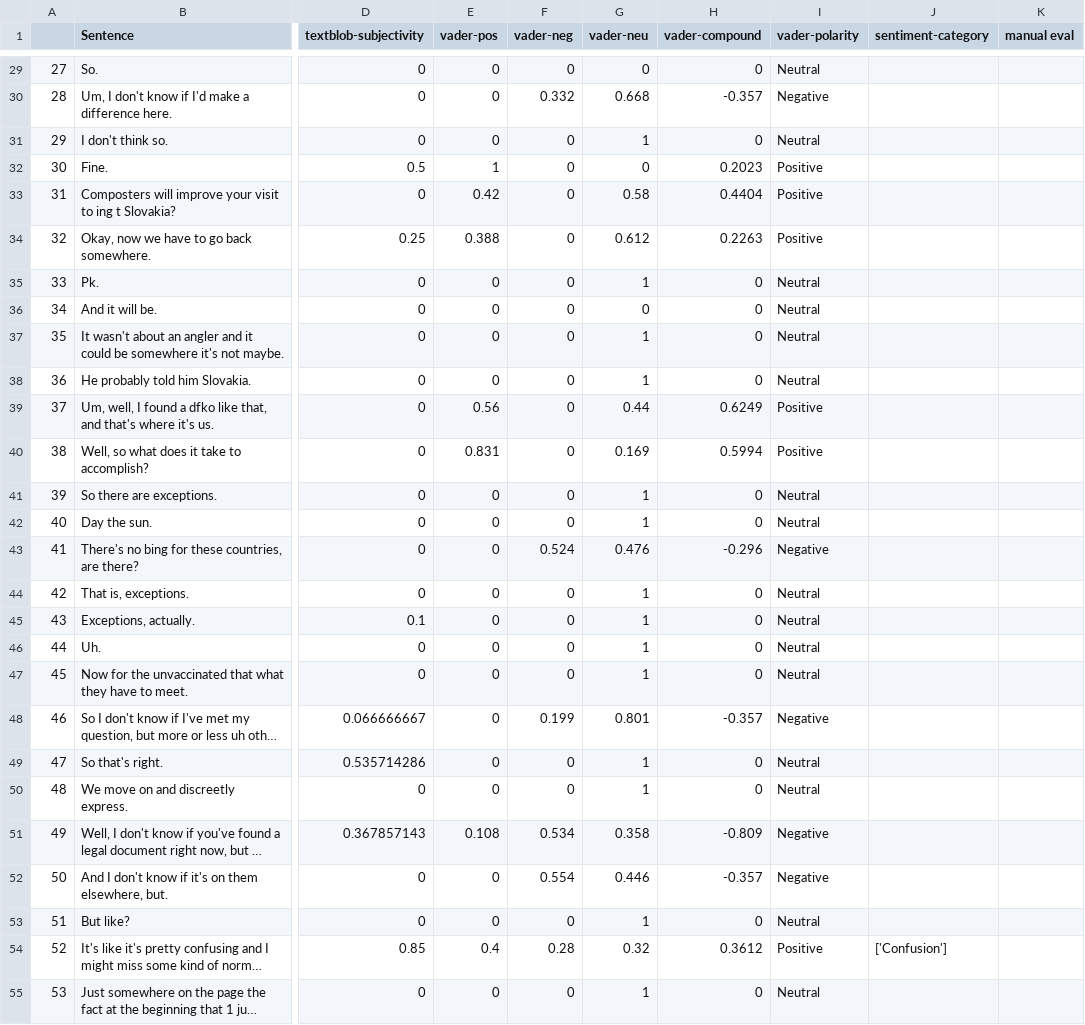
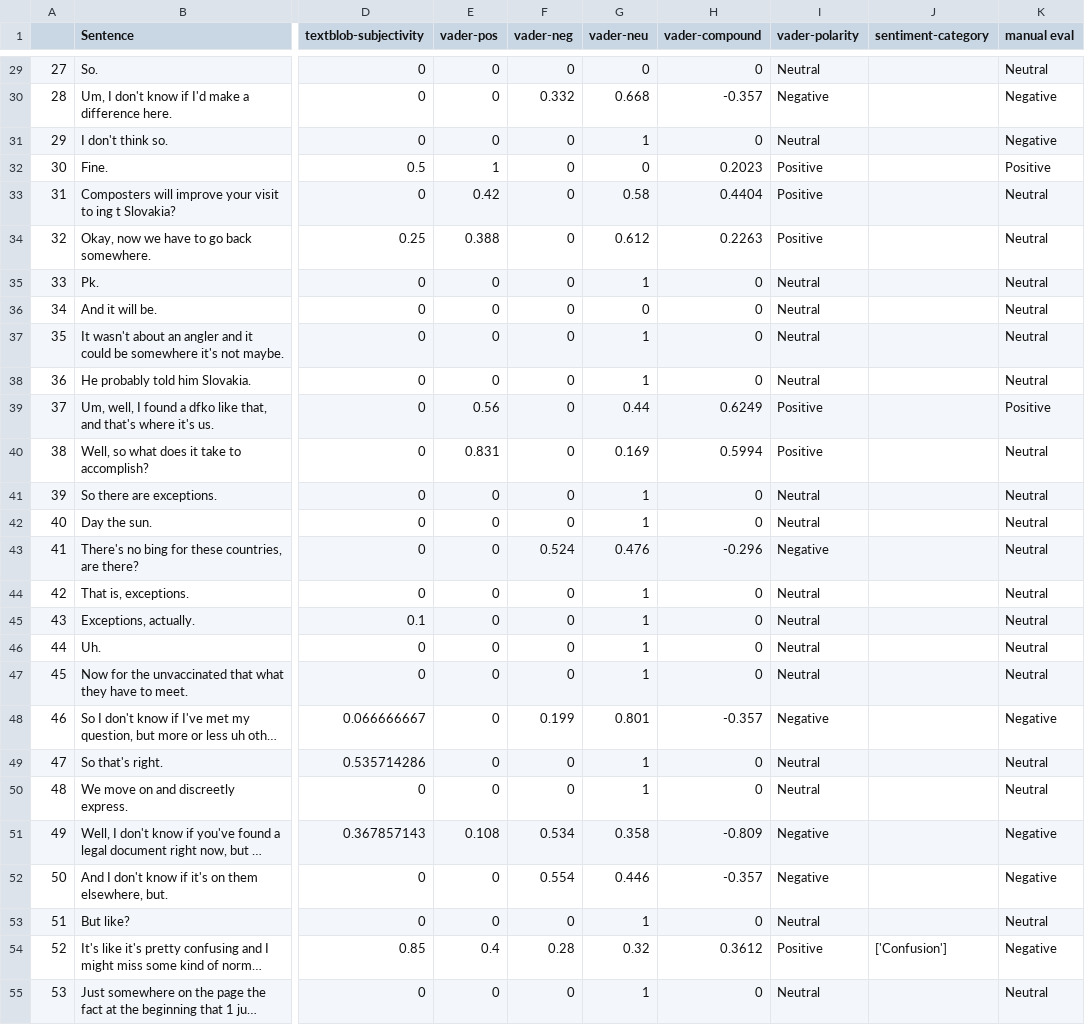
Before and after one commit to luc-rap/Analyza-sentimentu-VADER, a CSV file: results-eval_final/16-sk-en-results.csv, drawn as a sheet; only a part is shown, gaps mark what is left out; long unchanged cells end in …; the diff covers the shown part only; the diff names each change by its address in the sheet, - before the commit and + after, or states it on an @@ line.

```diff
--- a/results-eval_final/16-sk-en-results.csv
+++ b/results-eval_final/16-sk-en-results.csv
-K29 (manual eval): (empty)
+K29 (manual eval): Neutral
-K30:K31 (manual eval): (empty)
+K30:K31 (manual eval): Negative
-K32 (manual eval): (empty)
+K32 (manual eval): Positive
-K33:K38 (manual eval): (empty)
+K33:K38 (manual eval): Neutral
-K39 (manual eval): (empty)
+K39 (manual eval): Positive
-K40:K47 (manual eval): (empty)
+K40:K47 (manual eval): Neutral
-K48 (manual eval): (empty)
+K48 (manual eval): Negative
-K49:K50 (manual eval): (empty)
+K49:K50 (manual eval): Neutral
-K51:K52 (manual eval): (empty)
+K51:K52 (manual eval): Negative
-K53 (manual eval): (empty)
+K53 (manual eval): Neutral
-K54 (manual eval): (empty)
+K54 (manual eval): Negative
-K55 (manual eval): (empty)
+K55 (manual eval): Neutral
```
Also changed, not shown: 119 edited cells elsewhere in this file.
